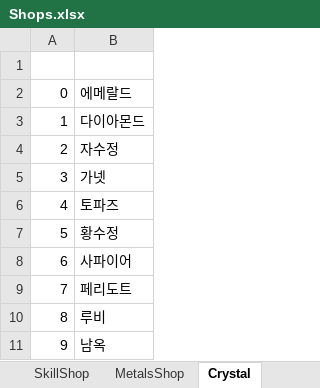
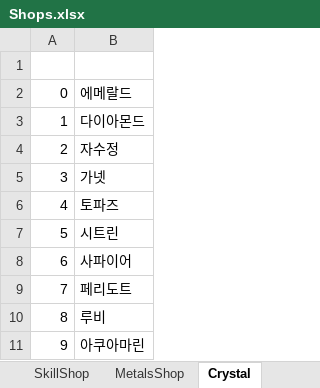
Before and after one commit to WorldCreator46/ClickToEarn, an Excel workbook: Idea/Shops.xlsx, sheet Crystal, drawn as a sheet; values as stored, in another font and other column widths than the file's, no borders; the diff names each change by its address in the sheet, - before the commit and + after, or states it on an @@ line.

```diff
--- a/Idea/Shops.xlsx (sheet Crystal)
+++ b/Idea/Shops.xlsx (sheet Crystal)
-B7: 황수정
+B7: 시트린
-B11: 남옥
+B11: 아쿠아마린
```
Also changed, not shown: 10 other files.
